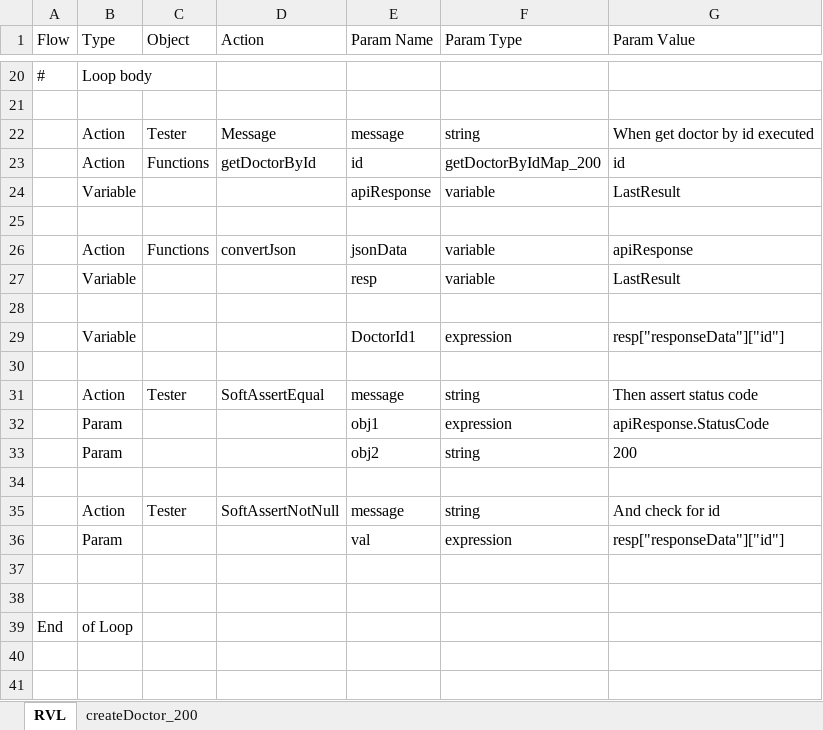
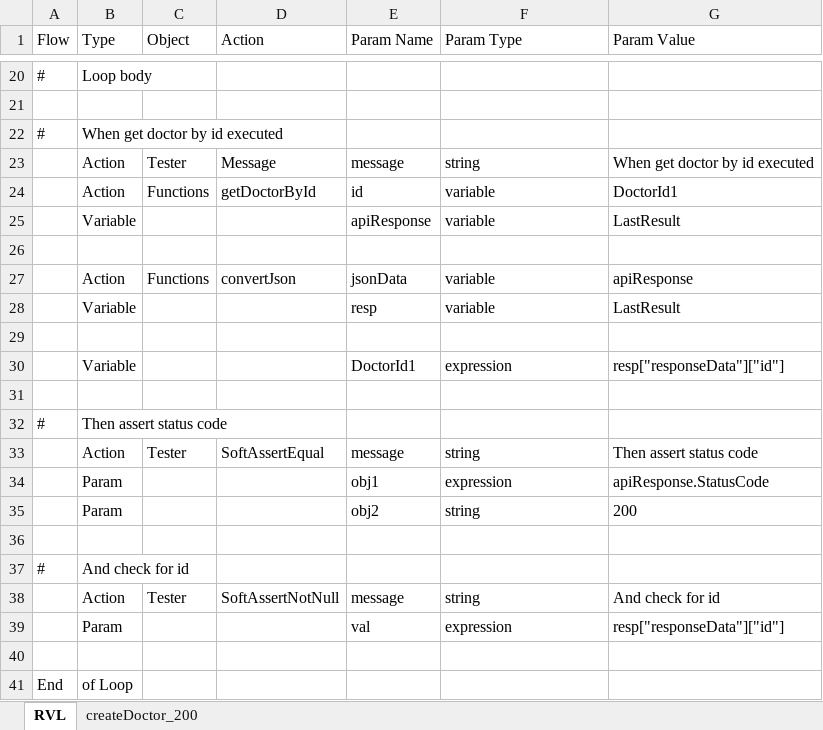
Before and after one commit to Shahana2601/RapiseTest, an Excel workbook: RapiseTestSamples/Sub_Test_1/Scenario_GetDoctorById_200/Main.rvl.xlsx, sheet RVL, drawn as a sheet; only a part is shown, gaps mark what is left out; values as stored, in another font and other column widths than the file's, no borders; removed rows and columns are numbered as before the commit, all else as after; the diff names each change by its address in the sheet, - before the commit and + after, or states it on an @@ line.

Commit message:
doctor details updated

```diff
--- a/RapiseTestSamples/Sub_Test_1/Scenario_GetDoctorById_200/Main.rvl.xlsx (sheet RVL)
+++ b/RapiseTestSamples/Sub_Test_1/Scenario_GetDoctorById_200/Main.rvl.xlsx (sheet RVL)
+row 22: # | When get doctor by id executed
-F24 (Param Type): getDoctorByIdMap_200
+F24 (Param Type): variable
-G24 (Param Value): id
+G24 (Param Value): DoctorId1
+row 32: # | Then assert status code
+row 37: # | And check for id
-row 37: (empty)
```
Also changed, not shown: sheet createDoctor_200, 8 other files.
